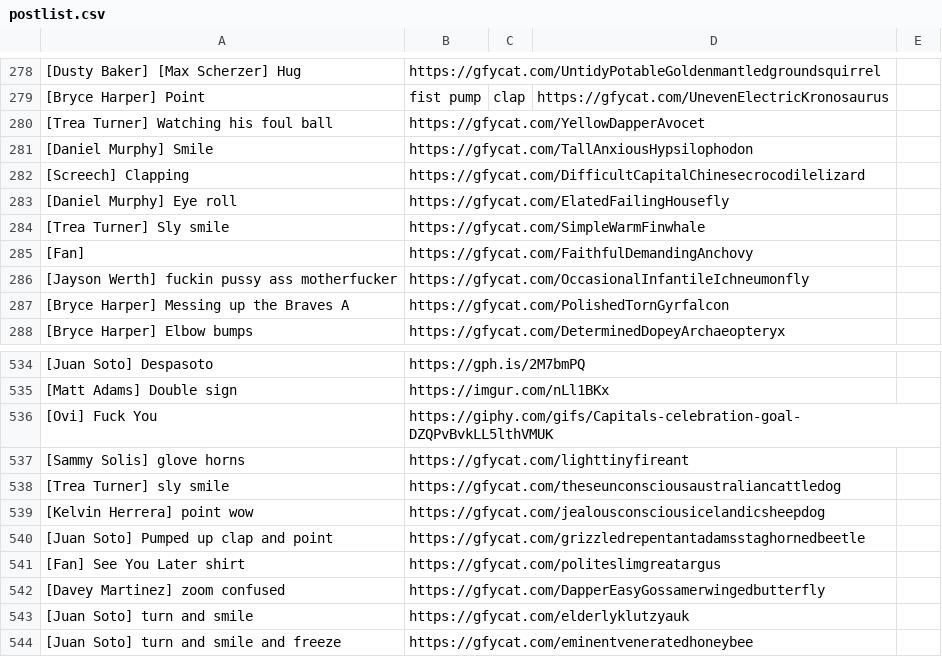
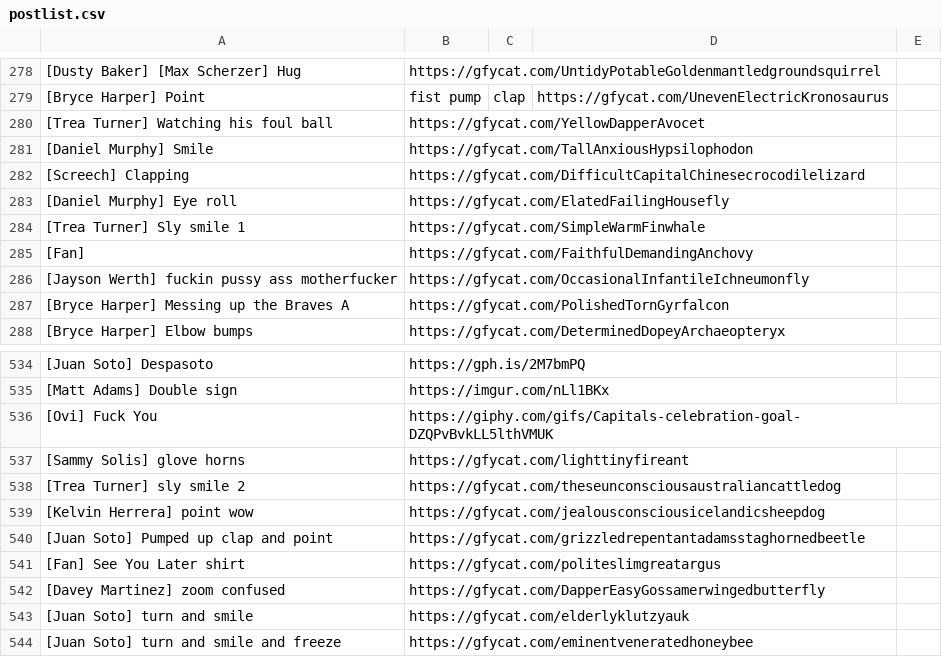
Before and after one commit to efitz11/natsgifbot, a CSV file: postlist.csv, drawn as a sheet; only a part is shown, gaps mark what is left out; the diff names each change by its address in the sheet, - before the commit and + after, or states it on an @@ line.

Commit message:
numbered trea's sly smiles

```diff
--- a/postlist.csv
+++ b/postlist.csv
-A284: [Trea Turner] Sly smile
+A284: [Trea Turner] Sly smile 1
-A538: [Trea Turner] sly smile
+A538: [Trea Turner] sly smile 2
```
